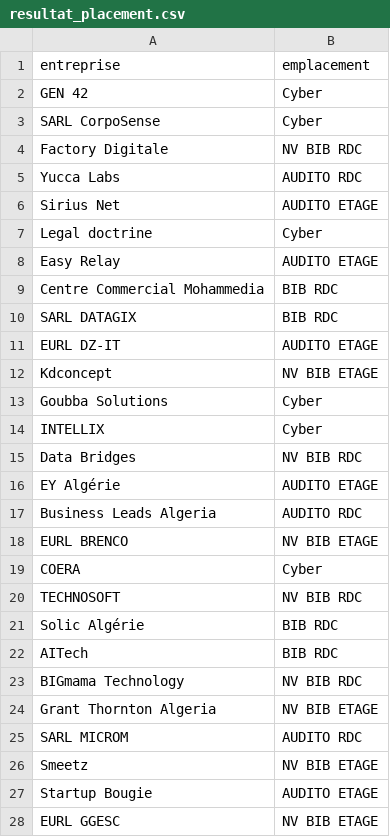
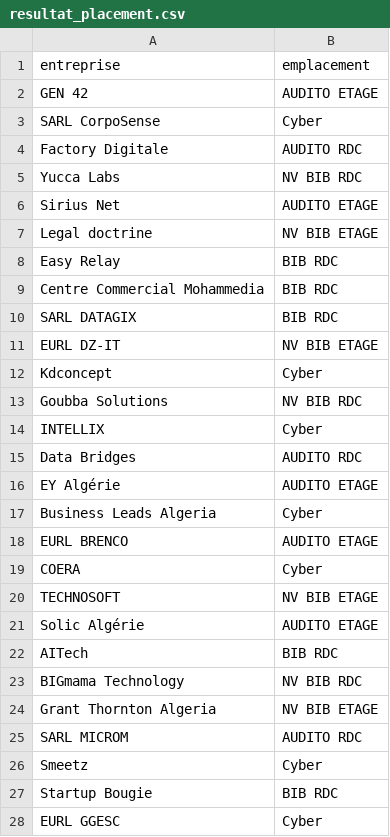
Before and after one commit to Hack-tic/team-3-stands-distribution, a CSV file: Output/resultat_placement.csv, drawn as a sheet; only a part is shown; the diff covers the shown part only.

```diff
--- a/Output/resultat_placement.csv
+++ b/Output/resultat_placement.csv
@@ -1,22 +1,22 @@
 entreprise,emplacement
-GEN 42,Cyber
+GEN 42,AUDITO ETAGE
 SARL CorpoSense,Cyber
-Factory Digitale,NV BIB RDC
-Yucca Labs,AUDITO RDC
+Factory Digitale,AUDITO RDC
+Yucca Labs,NV BIB RDC
 Sirius Net,AUDITO ETAGE
-Legal doctrine,Cyber
-Easy Relay,AUDITO ETAGE
+Legal doctrine,NV BIB ETAGE
+Easy Relay,BIB RDC
 Centre Commercial Mohammedia,BIB RDC
 SARL DATAGIX,BIB RDC
-EURL DZ-IT,AUDITO ETAGE
-Kdconcept,NV BIB ETAGE
-Goubba Solutions,Cyber
+EURL DZ-IT,NV BIB ETAGE
+Kdconcept,Cyber
+Goubba Solutions,NV BIB RDC
 INTELLIX,Cyber
-Data Bridges,NV BIB RDC
+Data Bridges,AUDITO RDC
 EY Algérie,AUDITO ETAGE
-Business Leads Algeria,AUDITO RDC
-EURL BRENCO,NV BIB ETAGE
+Business Leads Algeria,Cyber
+EURL BRENCO,AUDITO ETAGE
 COERA,Cyber
-TECHNOSOFT,NV BIB RDC
-Solic Algérie,BIB RDC
+TECHNOSOFT,NV BIB ETAGE
+Solic Algérie,AUDITO ETAGE
 AITech,BIB RDC
@@ -25,4 +25,4 @@ Grant Thornton Algeria,NV BIB ETAGE
 SARL MICROM,AUDITO RDC
-Smeetz,NV BIB ETAGE
-Startup Bougie,AUDITO ETAGE
-EURL GGESC,NV BIB ETAGE
+Smeetz,Cyber
+Startup Bougie,BIB RDC
+EURL GGESC,Cyber
```
Also changed, not shown: 8 edited cells elsewhere in this file, 5 other files.
